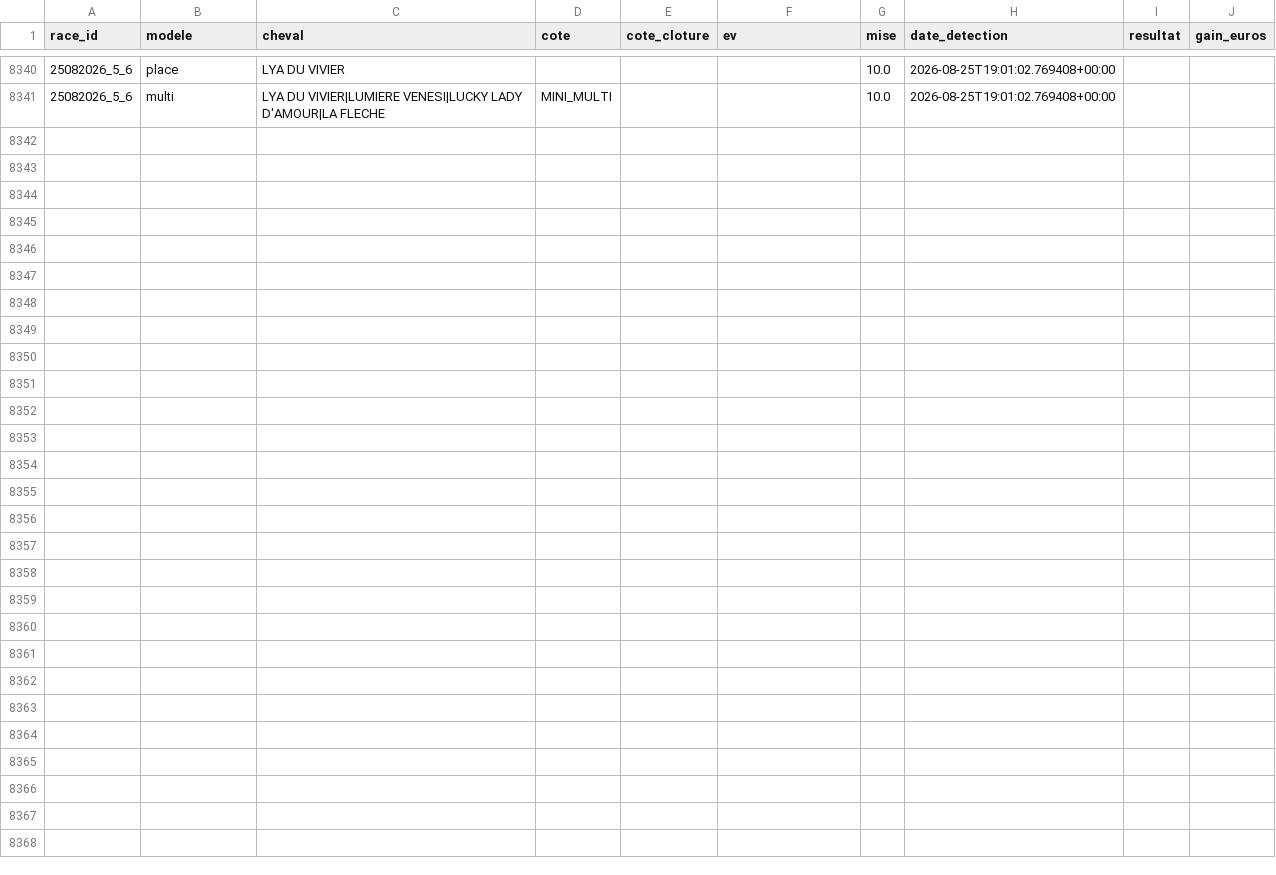
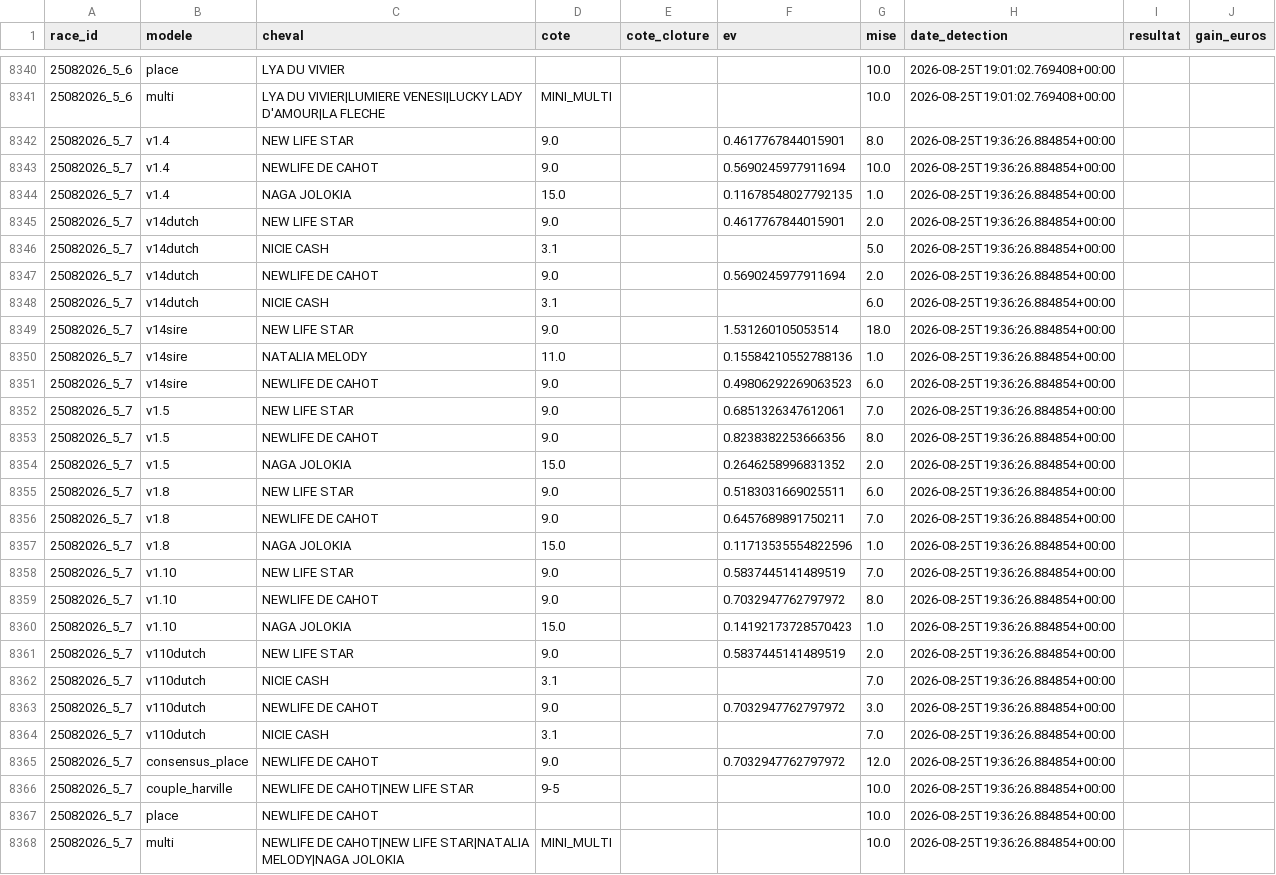
Before and after one commit to Falcon78ux/pmu-paper-trading, a CSV file: paris_virtuels.csv, drawn as a sheet; only a part is shown, gaps mark what is left out.

```diff
--- a/paris_virtuels.csv
+++ b/paris_virtuels.csv
@@ -8341 +8341,28 @@ race_id,modele,cheval,cote,cote_cloture,ev,mise,date_detection,resultat,gain_eur
 25082026_5_6,multi,LYA DU VIVIER|LUMIERE VENESI|LUCKY LADY D'AMOUR|LA FLECHE,MINI_MULTI,,,10.0,2026-08-25T19:01:02.769408+00:00,,
+25082026_5_7,v1.4,NEW LIFE STAR,9.0,,0.4617767844015901,8.0,2026-08-25T19:36:26.884854+00:00,,
+25082026_5_7,v1.4,NEWLIFE DE CAHOT,9.0,,0.5690245977911694,10.0,2026-08-25T19:36:26.884854+00:00,,
+25082026_5_7,v1.4,NAGA JOLOKIA,15.0,,0.11678548027792135,1.0,2026-08-25T19:36:26.884854+00:00,,
+25082026_5_7,v14dutch,NEW LIFE STAR,9.0,,0.4617767844015901,2.0,2026-08-25T19:36:26.884854+00:00,,
+25082026_5_7,v14dutch,NICIE CASH,3.1,,,5.0,2026-08-25T19:36:26.884854+00:00,,
+25082026_5_7,v14dutch,NEWLIFE DE CAHOT,9.0,,0.5690245977911694,2.0,2026-08-25T19:36:26.884854+00:00,,
+25082026_5_7,v14dutch,NICIE CASH,3.1,,,6.0,2026-08-25T19:36:26.884854+00:00,,
+25082026_5_7,v14sire,NEW LIFE STAR,9.0,,1.531260105053514,18.0,2026-08-25T19:36:26.884854+00:00,,
+25082026_5_7,v14sire,NATALIA MELODY,11.0,,0.15584210552788136,1.0,2026-08-25T19:36:26.884854+00:00,,
+25082026_5_7,v14sire,NEWLIFE DE CAHOT,9.0,,0.49806292269063523,6.0,2026-08-25T19:36:26.884854+00:00,,
+25082026_5_7,v1.5,NEW LIFE STAR,9.0,,0.6851326347612061,7.0,2026-08-25T19:36:26.884854+00:00,,
+25082026_5_7,v1.5,NEWLIFE DE CAHOT,9.0,,0.8238382253666356,8.0,2026-08-25T19:36:26.884854+00:00,,
+25082026_5_7,v1.5,NAGA JOLOKIA,15.0,,0.2646258996831352,2.0,2026-08-25T19:36:26.884854+00:00,,
+25082026_5_7,v1.8,NEW LIFE STAR,9.0,,0.5183031669025511,6.0,2026-08-25T19:36:26.884854+00:00,,
+25082026_5_7,v1.8,NEWLIFE DE CAHOT,9.0,,0.6457689891750211,7.0,2026-08-25T19:36:26.884854+00:00,,
+25082026_5_7,v1.8,NAGA JOLOKIA,15.0,,0.11713535554822596,1.0,2026-08-25T19:36:26.884854+00:00,,
+25082026_5_7,v1.10,NEW LIFE STAR,9.0,,0.5837445141489519,7.0,2026-08-25T19:36:26.884854+00:00,,
+25082026_5_7,v1.10,NEWLIFE DE CAHOT,9.0,,0.7032947762797972,8.0,2026-08-25T19:36:26.884854+00:00,,
+25082026_5_7,v1.10,NAGA JOLOKIA,15.0,,0.14192173728570423,1.0,2026-08-25T19:36:26.884854+00:00,,
+25082026_5_7,v110dutch,NEW LIFE STAR,9.0,,0.5837445141489519,2.0,2026-08-25T19:36:26.884854+00:00,,
+25082026_5_7,v110dutch,NICIE CASH,3.1,,,7.0,2026-08-25T19:36:26.884854+00:00,,
+25082026_5_7,v110dutch,NEWLIFE DE CAHOT,9.0,,0.7032947762797972,3.0,2026-08-25T19:36:26.884854+00:00,,
+25082026_5_7,v110dutch,NICIE CASH,3.1,,,7.0,2026-08-25T19:36:26.884854+00:00,,
+25082026_5_7,consensus_place,NEWLIFE DE CAHOT,9.0,,0.7032947762797972,12.0,2026-08-25T19:36:26.884854+00:00,,
+25082026_5_7,couple_harville,NEWLIFE DE CAHOT|NEW LIFE STAR,9-5,,,10.0,2026-08-25T19:36:26.884854+00:00,,
+25082026_5_7,place,NEWLIFE DE CAHOT,,,,10.0,2026-08-25T19:36:26.884854+00:00,,
+25082026_5_7,multi,NEWLIFE DE CAHOT|NEW LIFE STAR|NATALIA MELODY|NAGA JOLOKIA,MINI_MULTI,,,10.0,2026-08-25T19:36:26.884854+00:00,,
```
Also changed, not shown: diagnostic_couverture.csv, 6 other files.
